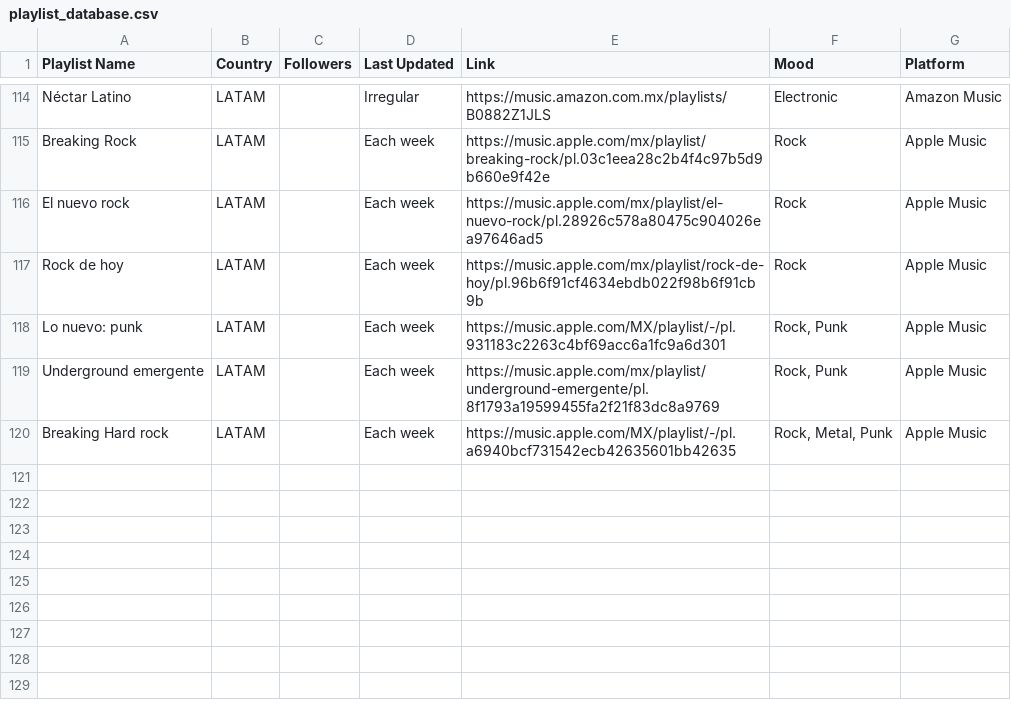
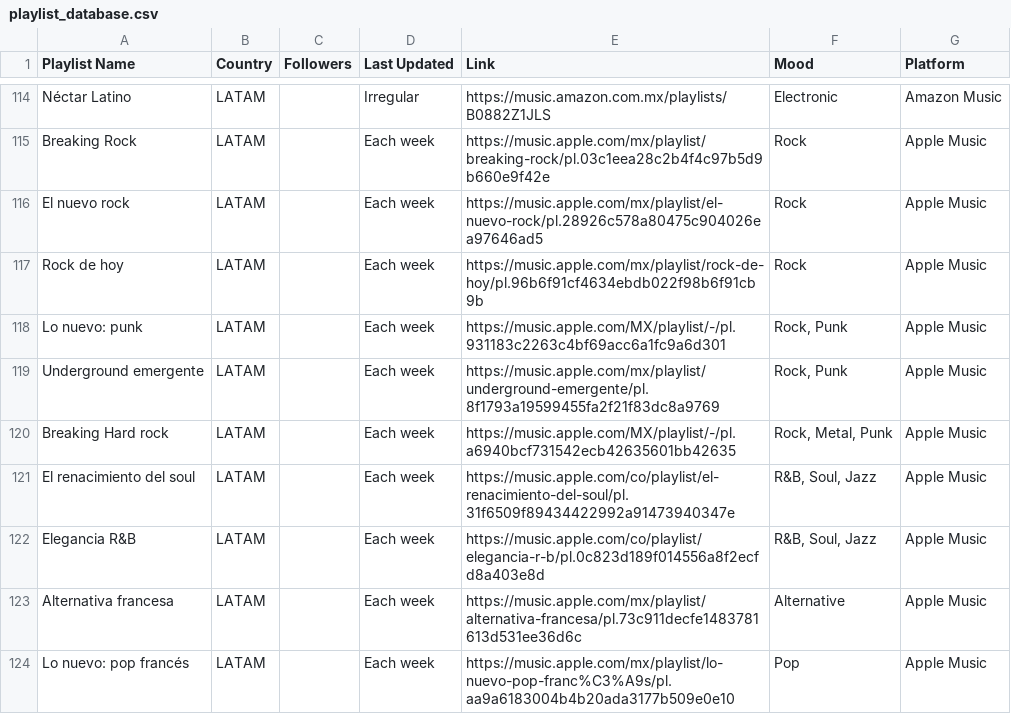
Before and after one commit to gobtech/dmm-tools, a CSV file: data/playlist_database.csv, drawn as a sheet; only a part is shown, gaps mark what is left out; the diff names each change by its address in the sheet, - before the commit and + after, or states it on an @@ line.

```diff
--- a/data/playlist_database.csv
+++ b/data/playlist_database.csv
+row 121: El renacimiento del soul | LATAM |  | Each week | https://music.apple.com/co/playlist/el-renacimiento-del-soul/pl.31f6509f89434422992a91473940347e | R&B, Soul, Jazz | Apple Music
+row 122: Elegancia R&B | LATAM |  | Each week | https://music.apple.com/co/playlist/elegancia-r-b/pl.0c823d189f014556a8f2ecfd8a403e8d | R&B, Soul, Jazz | Apple Music
+row 123: Alternativa francesa | LATAM |  | Each week | https://music.apple.com/mx/playlist/alternativa-francesa/pl.73c911decfe1483781613d531ee36d6c | Alternative | Apple Music
+row 124: Lo nuevo: pop francés | LATAM |  | Each week | https://music.apple.com/mx/playlist/lo-nuevo-pop-franc%C3%A9s/pl.aa9a6183004b4b20ada3177b509e0e10 | Pop | Apple Music
```
Also changed, not shown: 3 other files.
